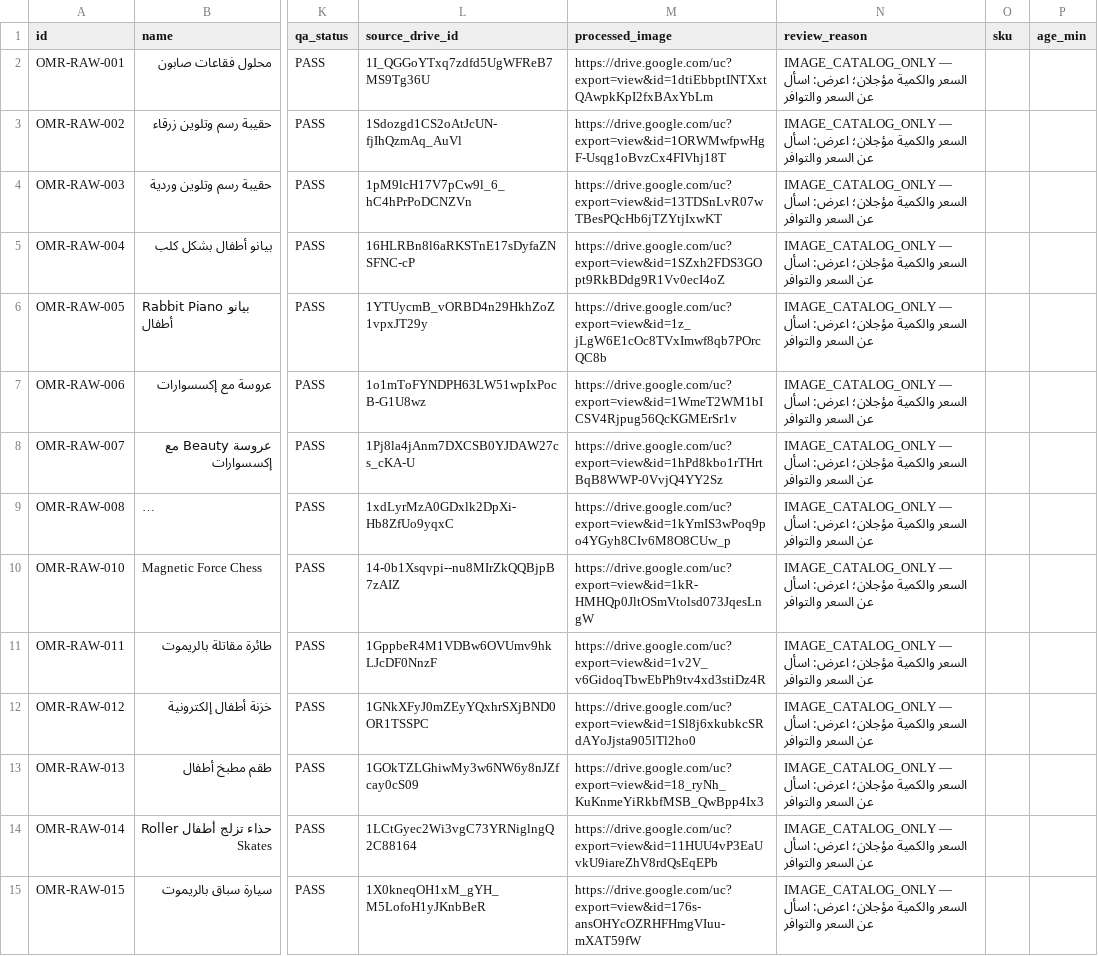
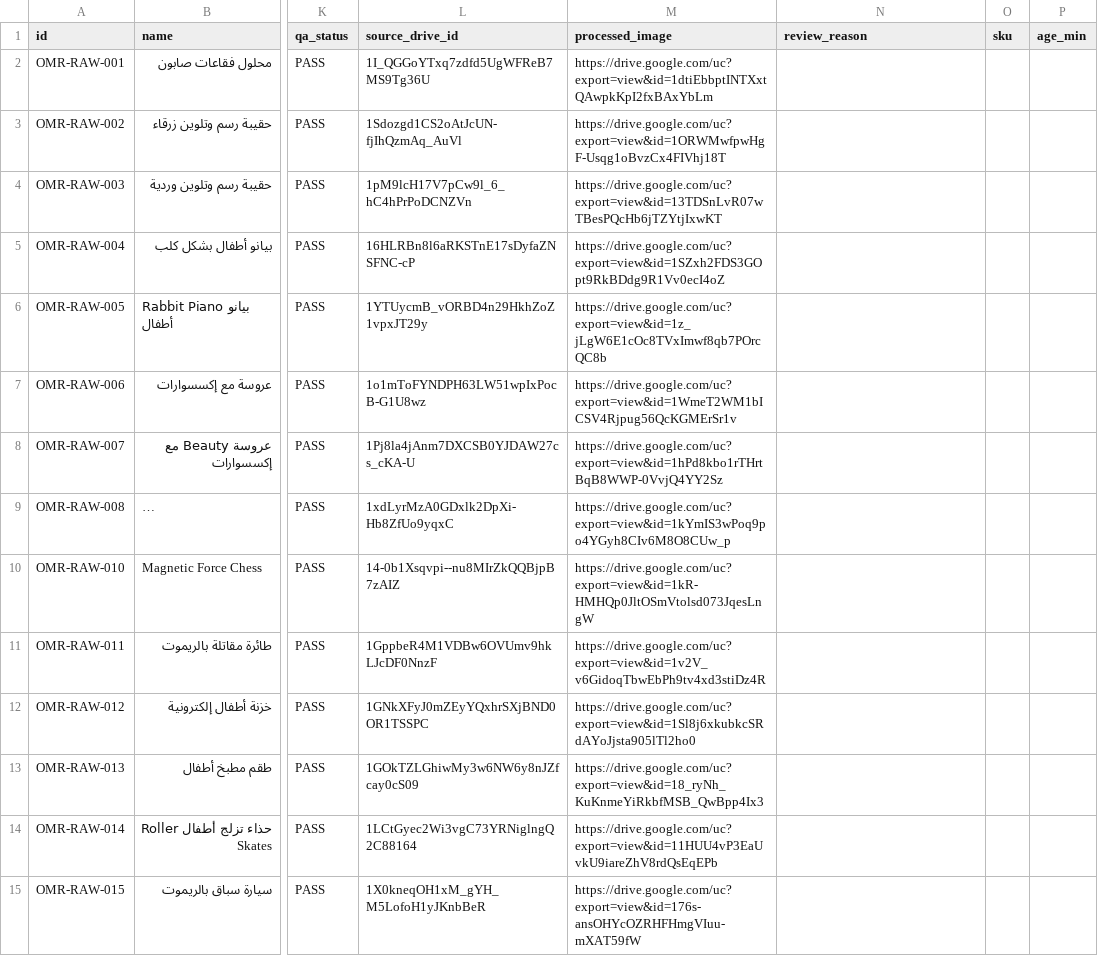
Before and after one commit to alaaomran2020/omran-store-live, a CSV file: public/catalog/products.csv, drawn as a sheet; only a part is shown, gaps mark what is left out; long unchanged cells end in …; the diff covers the shown part only; the diff names each change by its address in the sheet, - before the commit and + after, or states it on an @@ line.

Commit message:
fix(catalog): clear review notes from approved public rows

```diff
--- a/public/catalog/products.csv
+++ b/public/catalog/products.csv
-N2:N15 (review_reason): IMAGE_CATALOG_ONLY — السعر والكمية مؤجلان؛ اعرض: اسأل عن السعر والتوافر
+N2:N15 (review_reason): (empty)
```
Also changed, not shown: 14 edited cells elsewhere in this file.
